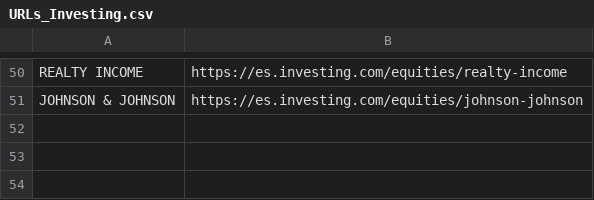
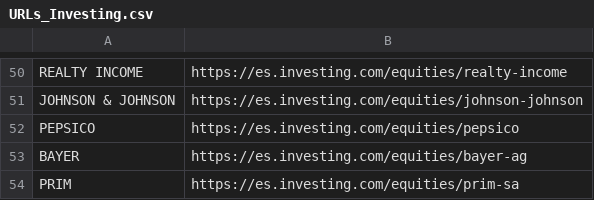
Before and after one commit to AlejandroRubio/TheTraderV6, a CSV file: Configuracion/Investing/URLs_Investing.csv, drawn as a sheet; only a part is shown, gaps mark what is left out.

Commit message:
Nuevas acciones en listado de URLs

```diff
--- a/Configuracion/Investing/URLs_Investing.csv
+++ b/Configuracion/Investing/URLs_Investing.csv
@@ -51 +51,4 @@ REALTY INCOME;				  https://es.investing.com/equities/realty-income
 JOHNSON & JOHNSON;			  https://es.investing.com/equities/johnson-johnson
+PEPSICO;                      https://es.investing.com/equities/pepsico
+BAYER;                        https://es.investing.com/equities/bayer-ag
+PRIM;						  https://es.investing.com/equities/prim-sa
```
